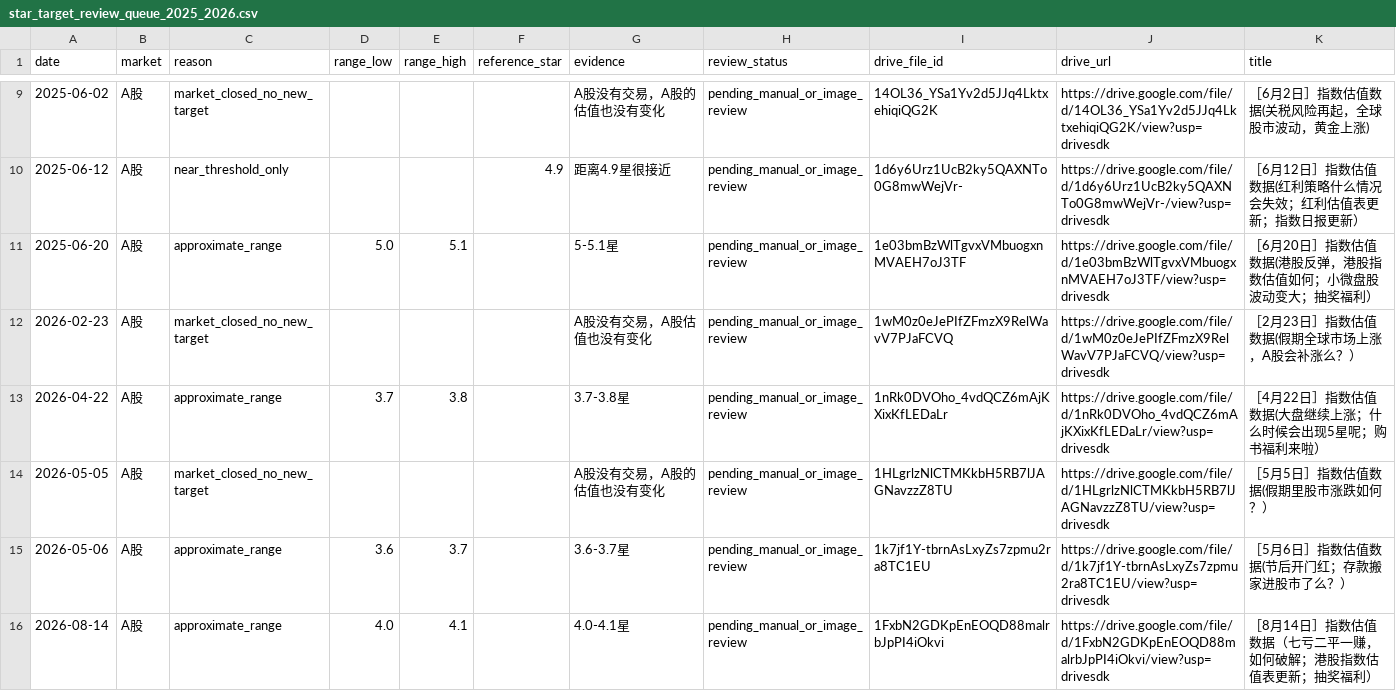
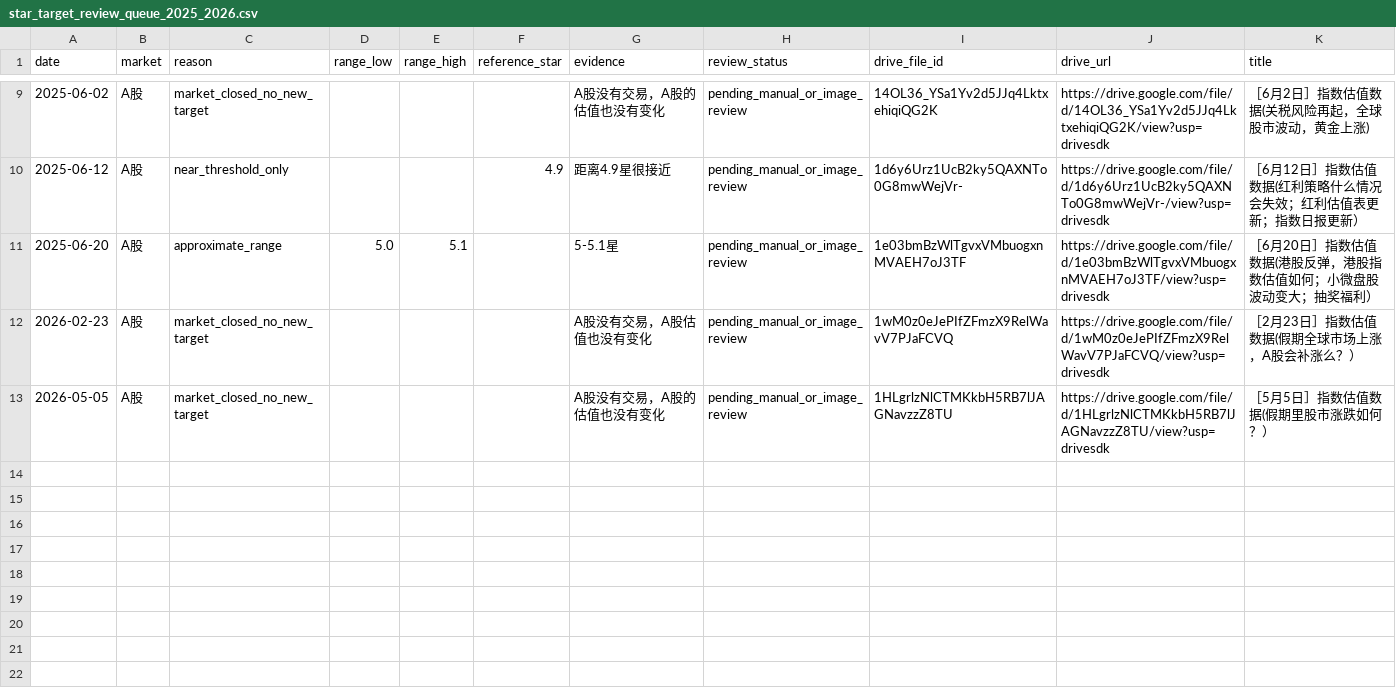
Before and after one commit to xzz-x/ArticleAnalysis, a CSV file: data/derived/star_target_review_queue_2025_2026.csv, drawn as a sheet; only a part is shown, gaps mark what is left out; the diff names each change by its address in the sheet, - before the commit and + after, or states it on an @@ line.

Commit message:
Remove image-resolved review dates

```diff
--- a/data/derived/star_target_review_queue_2025_2026.csv
+++ b/data/derived/star_target_review_queue_2025_2026.csv
-row 13: 2026-04-22 | A股 | approximate_range | 3.7 | 3.8 |  | 3.7-3.8星 | pending_manual_or_image_review | 1nRk0DVOho_4vdQCZ6mAjKXixKfLEDaLr | https://drive.google.com/file/d/1nRk0DVOho_4vdQCZ6mAjKXixKfLEDaLr/view?usp=drivesdk | ［4月22日］指数估值数据(大盘继续上涨；什么时候会出现5星呢；购书福利来啦）
-row 15: 2026-05-06 | A股 | approximate_range | 3.6 | 3.7 |  | 3.6-3.7星 | pending_manual_or_image_review | 1k7jf1Y-tbrnAsLxyZs7zpmu2ra8TC1EU | https://drive.google.com/file/d/1k7jf1Y-tbrnAsLxyZs7zpmu2ra8TC1EU/view?usp=drivesdk | ［5月6日］指数估值数据(节后开门红；存款搬家进股市了么？）
-row 16: 2026-08-14 | A股 | approximate_range | 4.0 | 4.1 |  | 4.0-4.1星 | pending_manual_or_image_review | 1FxbN2GDKpEnEOQD88malrbJpPI4iOkvi | https://drive.google.com/file/d/1FxbN2GDKpEnEOQD88malrbJpPI4iOkvi/view?usp=drivesdk | ［8月14日］指数估值数据（七亏二平一赚，如何破解；港股指数估值表更新；抽奖福利）
```
